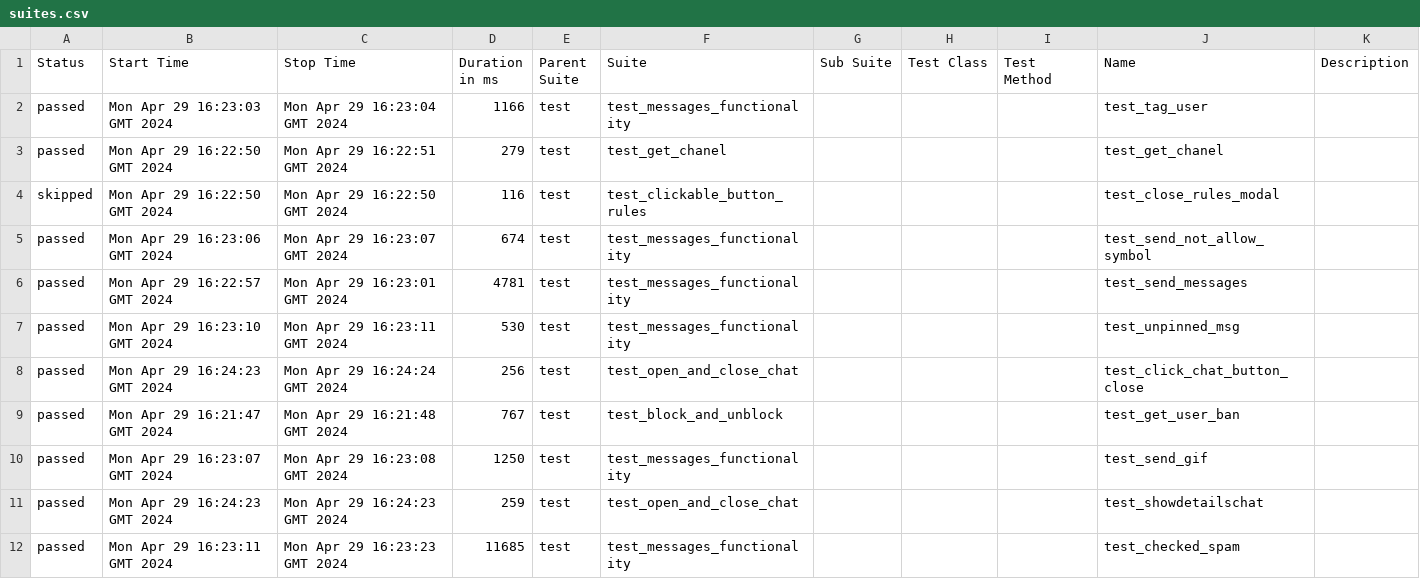
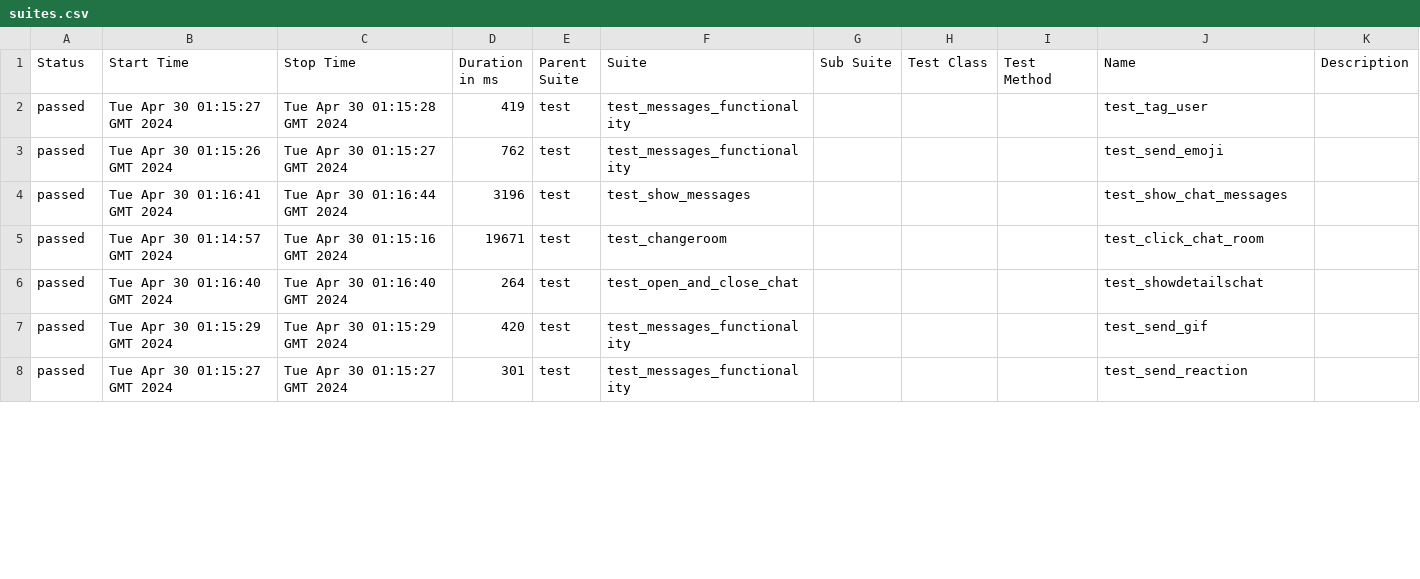
Before and after one commit to VladimirSaf95/ChatProject, a CSV file: data/suites.csv, drawn as a sheet; only a part is shown; the diff covers the shown part only.

Commit message:
Deploying to gh-pages from @ VladimirSaf95/ChatProject@da937cbf63d1af45d0021944f047c50247688d9a 🚀

```diff
--- a/data/suites.csv
+++ b/data/suites.csv
@@ -1,12 +1,8 @@
 "Status","Start Time","Stop Time","Duration in ms","Parent Suite","Suite","Sub Suite","Test Class","Test Method","Name","Description"
-"passed","Mon Apr 29 16:23:03 GMT 2024","Mon Apr 29 16:23:04 GMT 2024","1166","test","test_messages_functionality","","","","test_tag_user",""
-"passed","Mon Apr 29 16:22:50 GMT 2024","Mon Apr 29 16:22:51 GMT 2024","279","test","test_get_chanel","","","","test_get_chanel",""
-"skipped","Mon Apr 29 16:22:50 GMT 2024","Mon Apr 29 16:22:50 GMT 2024","116","test","test_clickable_button_rules","","","","test_close_rules_modal",""
-"passed","Mon Apr 29 16:23:06 GMT 2024","Mon Apr 29 16:23:07 GMT 2024","674","test","test_messages_functionality","","","","test_send_not_allow_symbol",""
-"passed","Mon Apr 29 16:22:57 GMT 2024","Mon Apr 29 16:23:01 GMT 2024","4781","test","test_messages_functionality","","","","test_send_messages",""
-"passed","Mon Apr 29 16:23:10 GMT 2024","Mon Apr 29 16:23:11 GMT 2024","530","test","test_messages_functionality","","","","test_unpinned_msg",""
-"passed","Mon Apr 29 16:24:23 GMT 2024","Mon Apr 29 16:24:24 GMT 2024","256","test","test_open_and_close_chat","","","","test_click_chat_button_close",""
-"passed","Mon Apr 29 16:21:47 GMT 2024","Mon Apr 29 16:21:48 GMT 2024","767","test","test_block_and_unblock","","","","test_get_user_ban",""
-"passed","Mon Apr 29 16:23:07 GMT 2024","Mon Apr 29 16:23:08 GMT 2024","1250","test","test_messages_functionality","","","","test_send_gif",""
-"passed","Mon Apr 29 16:24:23 GMT 2024","Mon Apr 29 16:24:23 GMT 2024","259","test","test_open_and_close_chat","","","","test_showdetailschat",""
-"passed","Mon Apr 29 16:23:11 GMT 2024","Mon Apr 29 16:23:23 GMT 2024","11685","test","test_messages_functionality","","","","test_checked_spam",""
+"passed","Tue Apr 30 01:15:27 GMT 2024","Tue Apr 30 01:15:28 GMT 2024","419","test","test_messages_functionality","","","","test_tag_user",""
+"passed","Tue Apr 30 01:15:26 GMT 2024","Tue Apr 30 01:15:27 GMT 2024","762","test","test_messages_functionality","","","","test_send_emoji",""
+"passed","Tue Apr 30 01:16:41 GMT 2024","Tue Apr 30 01:16:44 GMT 2024","3196","test","test_show_messages","","","","test_show_chat_messages",""
+"passed","Tue Apr 30 01:14:57 GMT 2024","Tue Apr 30 01:15:16 GMT 2024","19671","test","test_changeroom","","","","test_click_chat_room",""
+"passed","Tue Apr 30 01:16:40 GMT 2024","Tue Apr 30 01:16:40 GMT 2024","264","test","test_open_and_close_chat","","","","test_showdetailschat",""
+"passed","Tue Apr 30 01:15:29 GMT 2024","Tue Apr 30 01:15:29 GMT 2024","420","test","test_messages_functionality","","","","test_send_gif",""
+"passed","Tue Apr 30 01:15:27 GMT 2024","Tue Apr 30 01:15:27 GMT 2024","301","test","test_messages_functionality","","","","test_send_reaction",""
```
Also changed, not shown: 5 added rows, 1 removed row and 55 edited cells elsewhere in this file, data/behaviors.csv, 47 other files.
